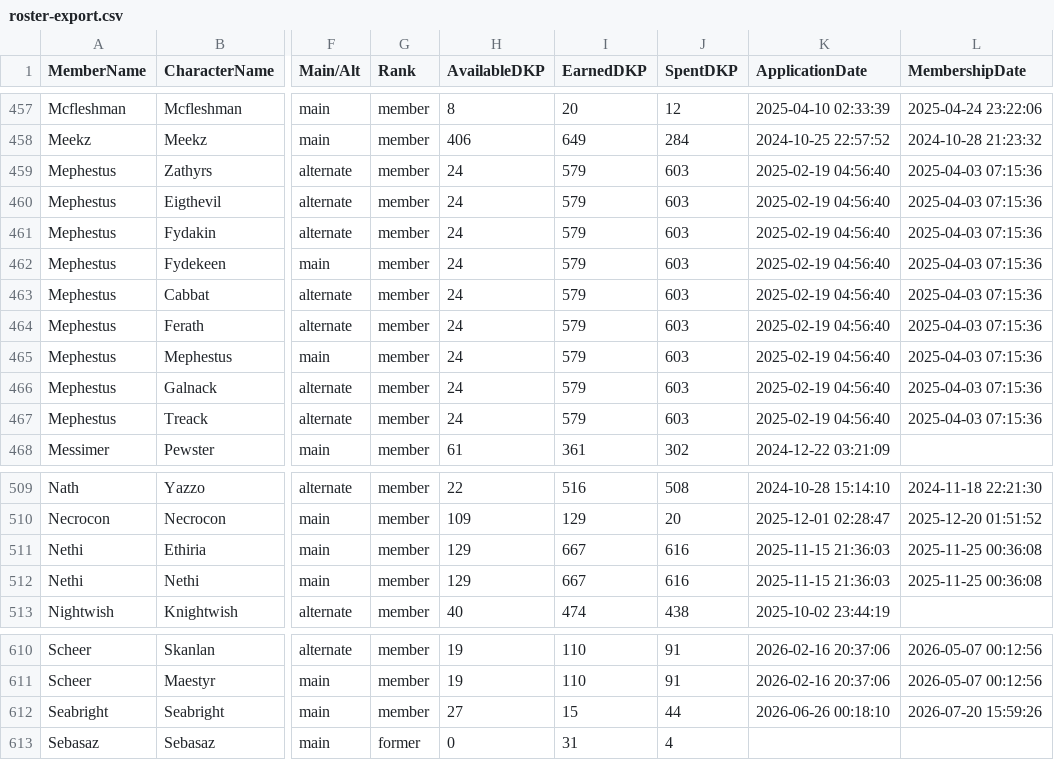
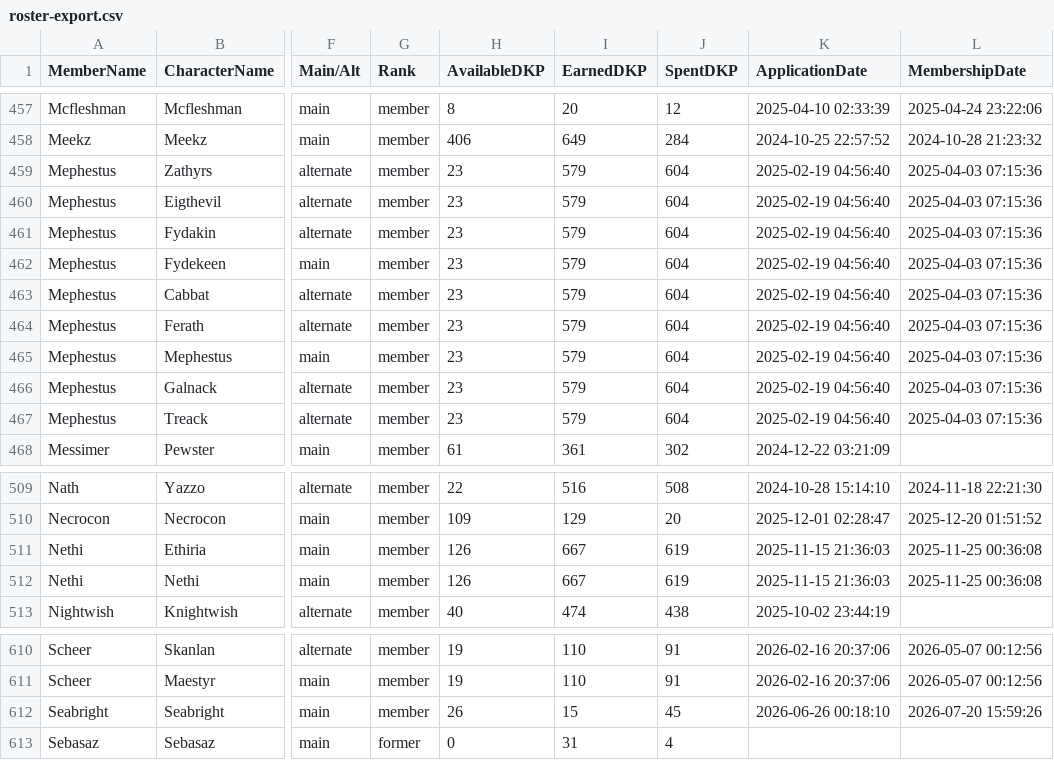
Before and after one commit to Larcen22/Axiom-DKP2, a CSV file: roster-export.csv, drawn as a sheet; only a part is shown, gaps mark what is left out; the diff names each change by its address in the sheet, - before the commit and + after, or states it on an @@ line.

Commit message:
Auto data sync: loot.json, roster-export.csv, users.json (2026-08-26 02:51 UTC)

```diff
--- a/roster-export.csv
+++ b/roster-export.csv
-H459:H467 (AvailableDKP): 24
+H459:H467 (AvailableDKP): 23
-J459:J467 (SpentDKP): 603
+J459:J467 (SpentDKP): 604
-H511:H512 (AvailableDKP): 129
+H511:H512 (AvailableDKP): 126
-J511:J512 (SpentDKP): 616
+J511:J512 (SpentDKP): 619
-H612 (AvailableDKP): 27
+H612 (AvailableDKP): 26
-J612 (SpentDKP): 44
+J612 (SpentDKP): 45
```
Also changed, not shown: 2 other files.
